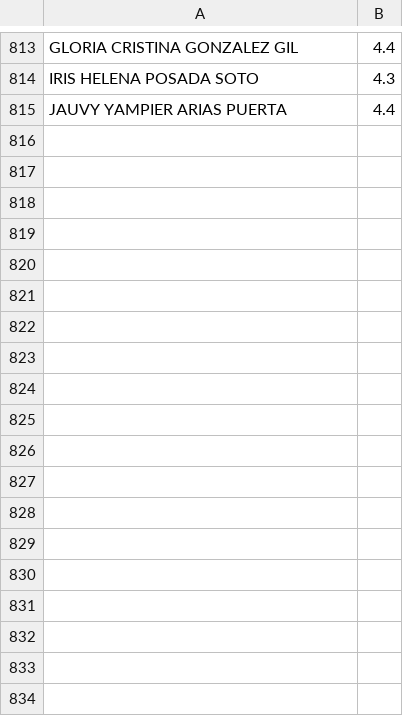
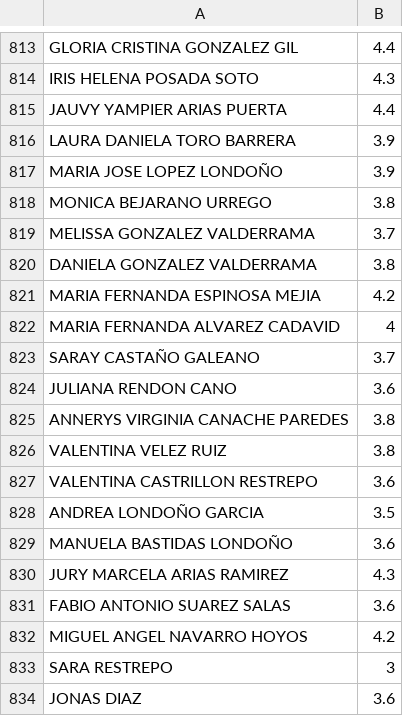
Before and after one commit to escanerunidos2026-rgb/PORTAL_UPA, a CSV file: data/resultados.csv, drawn as a sheet; only a part is shown, gaps mark what is left out; the diff names each change by its address in the sheet, - before the commit and + after, or states it on an @@ line.

```diff
--- a/data/resultados.csv
+++ b/data/resultados.csv
+row 816: LAURA DANIELA TORO BARRERA | 3.9
+row 817: MARIA JOSE LOPEZ LONDOÑO | 3.9
+row 818: MONICA BEJARANO URREGO | 3.8
+row 819: MELISSA GONZALEZ VALDERRAMA | 3.7
+row 820: DANIELA GONZALEZ VALDERRAMA | 3.8
+row 821: MARIA FERNANDA ESPINOSA MEJIA | 4.2
+row 822: MARIA FERNANDA ALVAREZ CADAVID | 4
+row 823: SARAY CASTAÑO GALEANO | 3.7
+row 824: JULIANA RENDON CANO | 3.6
+row 825: ANNERYS VIRGINIA CANACHE PAREDES | 3.8
+row 826: VALENTINA VELEZ RUIZ | 3.8
+row 827: VALENTINA CASTRILLON RESTREPO | 3.6
+row 828: ANDREA LONDOÑO GARCIA | 3.5
+row 829: MANUELA BASTIDAS LONDOÑO | 3.6
+row 830: JURY MARCELA ARIAS RAMIREZ | 4.3
+row 831: FABIO ANTONIO SUAREZ SALAS | 3.6
+row 832: MIGUEL ANGEL NAVARRO HOYOS | 4.2
+row 833: SARA RESTREPO | 3
+row 834: JONAS DIAZ | 3.6
```
Also changed, not shown: 2 other files.
